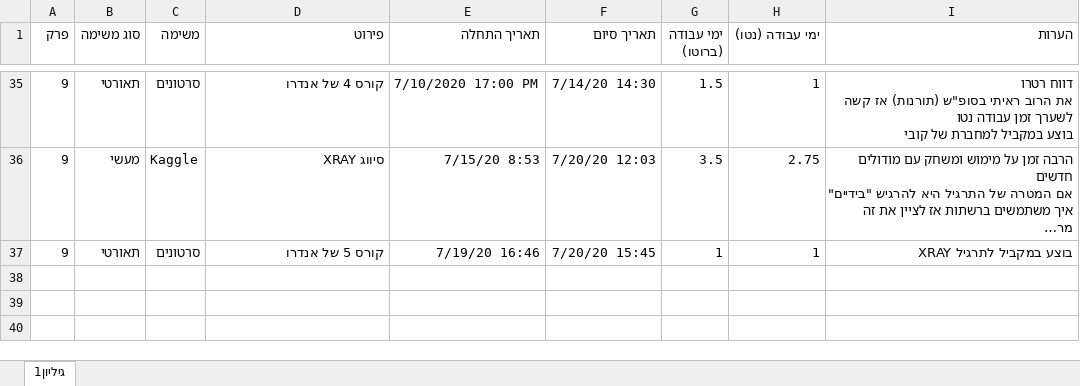
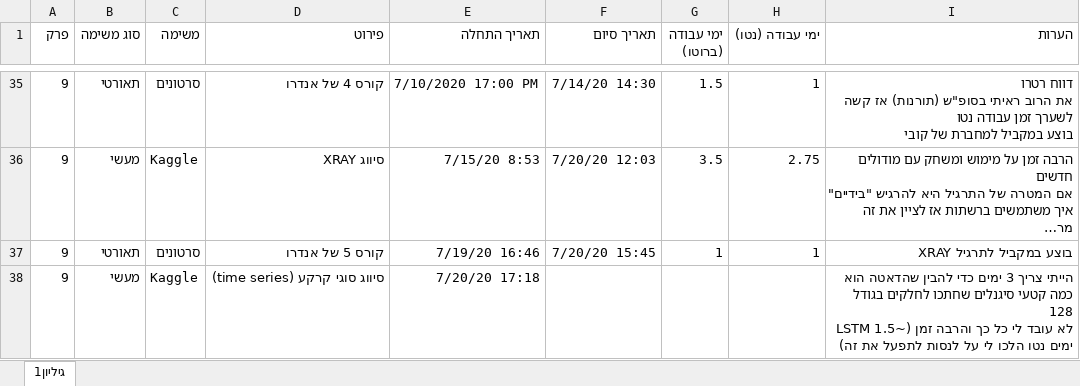
Before and after one commit to landauof/AlgoTrainingNoSol, an Excel workbook: Schedule.xlsx, sheet גיליון1, drawn as a sheet; only a part is shown, gaps mark what is left out; long unchanged cells end in …; values as stored, in another font and other column widths than the file's, no borders; table styles not drawn; ↵ is a line break in a cell; the diff names each change by its address in the sheet, - before the commit and + after, or states it on an @@ line.

Commit message:
schedule update

```diff
--- a/Schedule.xlsx (sheet גיליון1)
+++ b/Schedule.xlsx (sheet גיליון1)
+row 38: 9 | מעשי | Kaggle | סיווג סוגי קרקע (time series) | 7/20/20 17:18 |  |  |  | הייתי צריך 3 ימים כדי להבין שהדאטה הוא כמה קטעי סיגנלים שחתכו לחלקים בגודל 128 ↵ LSTM לא עובד לי כל כך והרבה זמן (~1.5 ימים נטו הלכו לי על לנסות לתפעל את זה)
```
